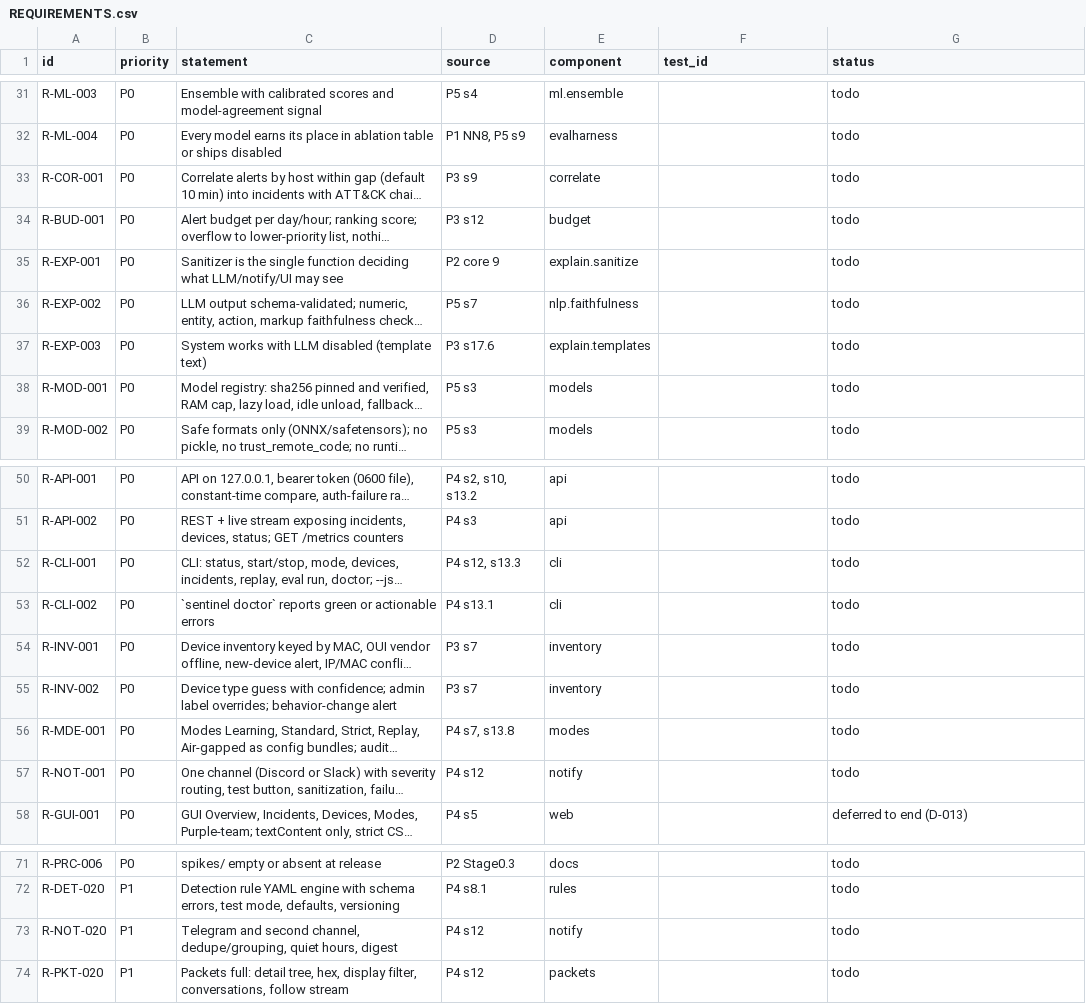
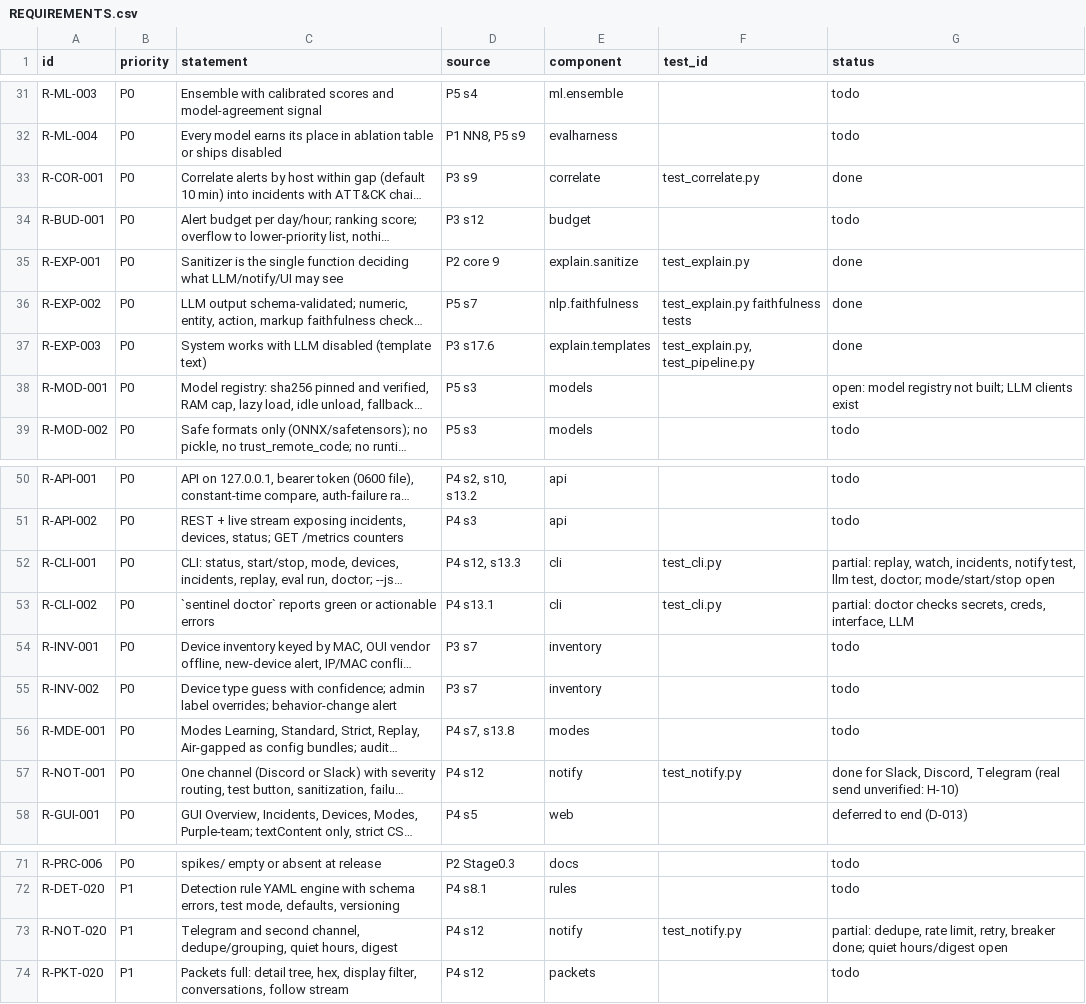
Before and after one commit to MRX-72/Hackt0b3r, a CSV file: docs/REQUIREMENTS.csv, drawn as a sheet; only a part is shown, gaps mark what is left out; long unchanged cells end in …; the diff covers the shown part only; the diff names each change by its address in the sheet, - before the commit and + after, or states it on an @@ line.

Commit message:
Pipeline, service facade and CLI (replay/watch/incidents/notify/llm/doctor, traffic show/hide)

```diff
--- a/docs/REQUIREMENTS.csv
+++ b/docs/REQUIREMENTS.csv
-F33 (test_id): (empty)
+F33 (test_id): test_correlate.py
-G33 (status): todo
+G33 (status): done
-F35 (test_id): (empty)
+F35 (test_id): test_explain.py
-G35:G37 (status): todo
+G35:G37 (status): done
-F36 (test_id): (empty)
+F36 (test_id): test_explain.py faithfulness tests
-F37 (test_id): (empty)
+F37 (test_id): test_explain.py, test_pipeline.py
-G38 (status): todo
+G38 (status): open: model registry not built; LLM clients exist
-F52:F53 (test_id): (empty)
+F52:F53 (test_id): test_cli.py
-G52 (status): todo
+G52 (status): partial: replay, watch, incidents, notify test, llm test, doctor; mode/start/stop open
-G53 (status): todo
+G53 (status): partial: doctor checks secrets, creds, interface, LLM
-F57 (test_id): (empty)
+F57 (test_id): test_notify.py
-G57 (status): todo
+G57 (status): done for Slack, Discord, Telegram (real send unverified: H-10)
-F73 (test_id): (empty)
+F73 (test_id): test_notify.py
-G73 (status): todo
+G73 (status): partial: dedupe, rate limit, retry, breaker done; quiet hours/digest open
```
Also changed, not shown: 33 edited cells elsewhere in this file, 29 other files.
